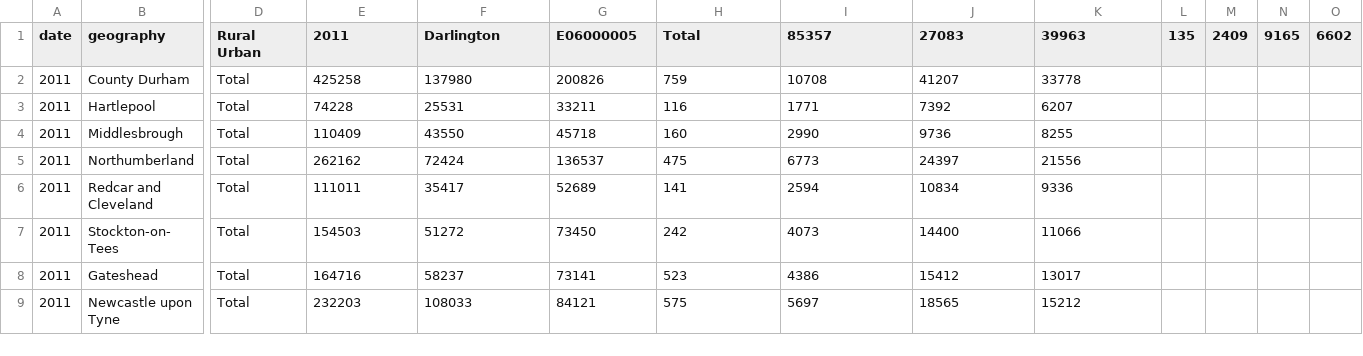
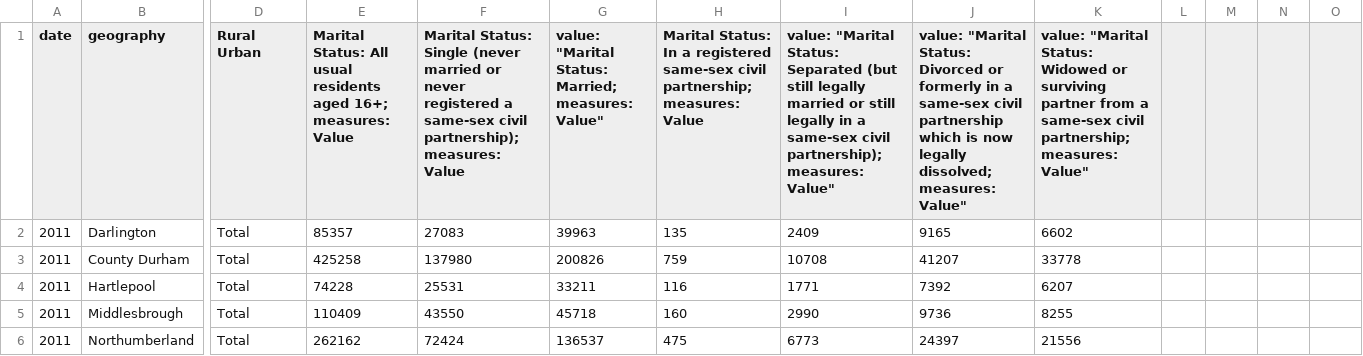
Before and after one commit to IzsAhmed/FYP, a CSV file: Data/MaritalCivilStatus.csv, drawn as a sheet; only a part is shown, gaps mark what is left out; the shorter side is filled out with more unchanged rows; rows hold the shown columns only; the diff names each change by its address in the sheet, - before the commit and + after, or states it on an @@ line.

```diff
--- a/Data/MaritalCivilStatus.csv
+++ b/Data/MaritalCivilStatus.csv
-E1: 2011
+E1: Marital Status: All usual residents aged 16+; measures: Value
-F1: Darlington
+F1: Marital Status: Single (never married or never registered a same-sex civil partnership); measures: Value
-G1: E06000005
+G1: value: "Marital Status: Married; measures: Value"
-H1: Total
+H1: Marital Status: In a registered same-sex civil partnership; measures: Value
-I1: 85357
+I1: value: "Marital Status: Separated (but still legally married or still legally in a same-sex civil partnership); measures: Value"
-J1: 27083
+J1: value: "Marital Status: Divorced or formerly in a same-sex civil partnership which is now legally dissolved; measures: Value"
-K1: 39963
+K1: value: "Marital Status: Widowed or surviving partner from a same-sex civil partnership; measures: Value"
-L1: 135
+L1: (empty)
-M1: 2409
+M1: (empty)
-N1: 9165
+N1: (empty)
-O1: 6602
+O1: (empty)
+row 2: 2011 | Darlington | Total | 85357 | 27083 | 39963 | 135 | 2409 | 9165 | 6602
```
Also changed, not shown: ProcessedData/MaritalCivilStatus.csv, 3 other files.
